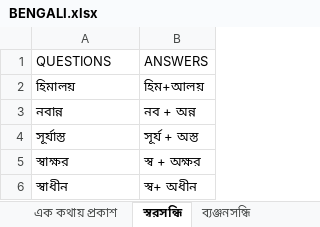
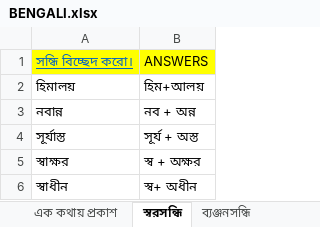
Before and after one commit to dilipkrpatra/question-paper-app, an Excel workbook: question_bank/BENGALI.xlsx, sheet স্বরসন্ধি, drawn as a sheet; only a part is shown; values as stored, in another font and other column widths than the file's, no borders; the diff names each change by its address in the sheet, - before the commit and + after, or states it on an @@ line.

```diff
--- a/question_bank/BENGALI.xlsx (sheet স্বরসন্ধি)
+++ b/question_bank/BENGALI.xlsx (sheet স্বরসন্ধি)
-A1: QUESTIONS
+A1: সন্ধি বিচ্ছেদ করো।
-A1:B1 fill: none
+A1:B1 fill: #FFFF00
@@ A1 underline: off → on, text colour: black → #0563C1 @@
```
Also changed, not shown: sheet এক কথায় প্রকাশ (Guide), other sheet tabs, question_bank/ENGLISH - Transformation of Sentences.xlsx, question_bank/MATHS.xlsx.
